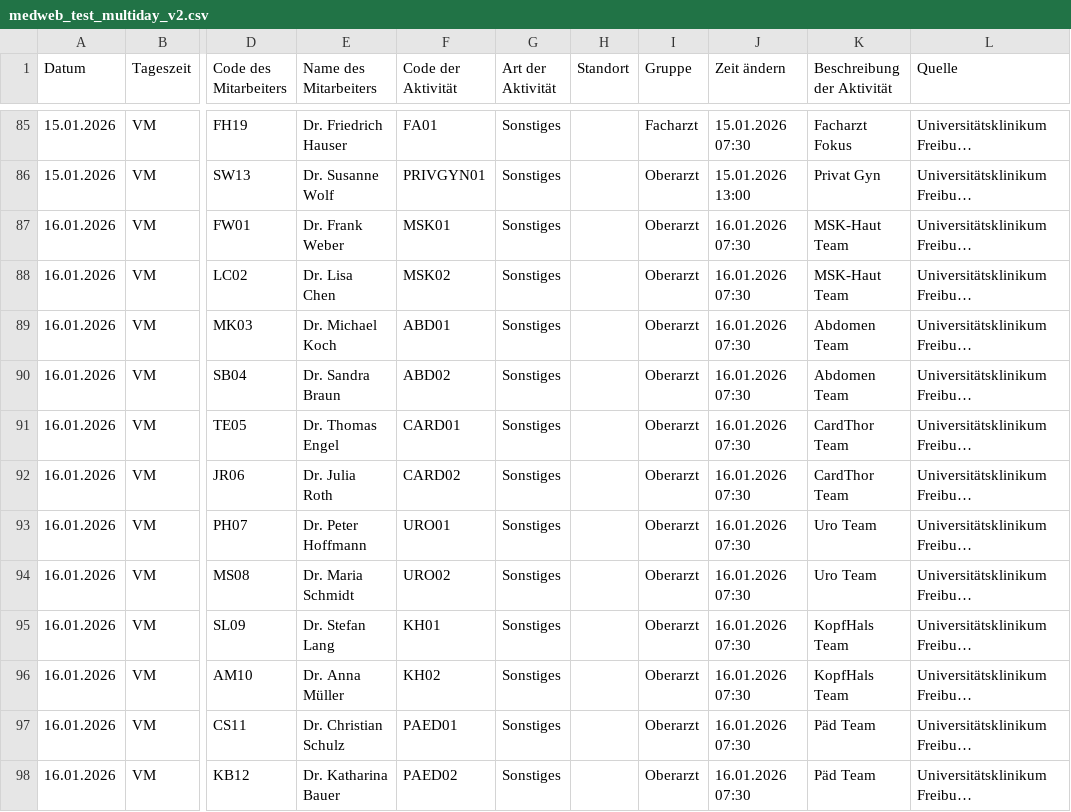
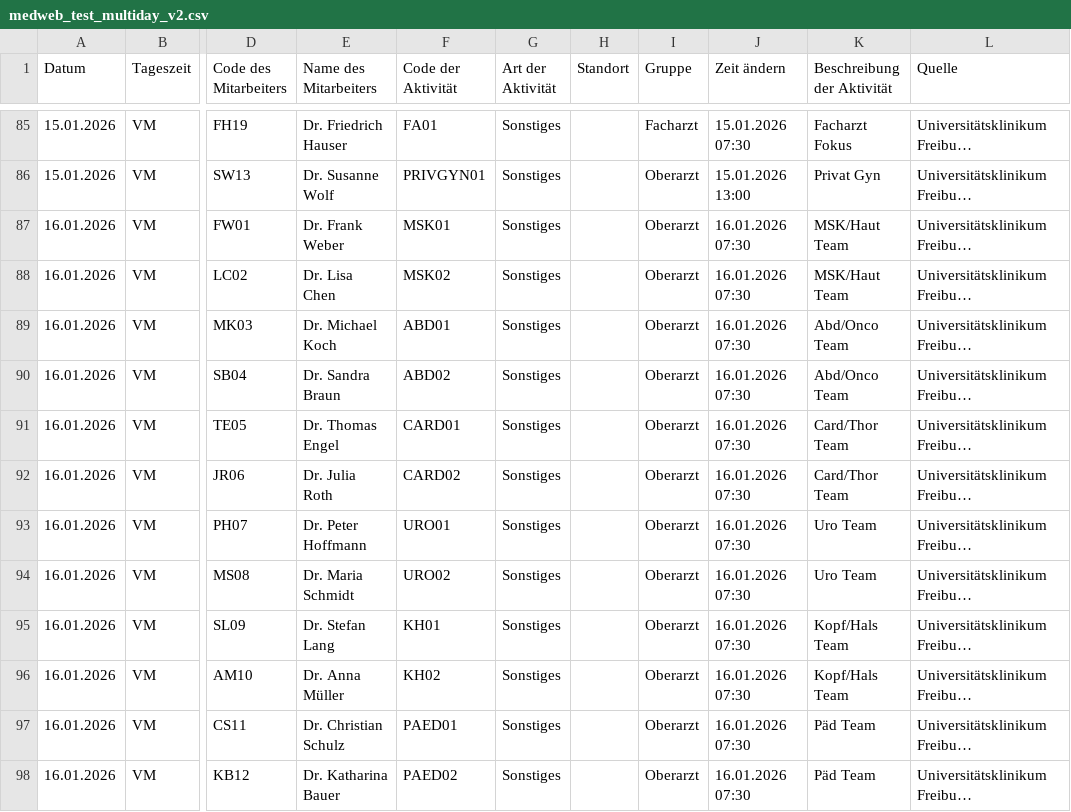
Before and after one commit to maxrusse/RadIMO_SBZ_DEV, a CSV file: test_data/medweb_test_multiday_v2.csv, drawn as a sheet; only a part is shown, gaps mark what is left out; long unchanged cells end in …; the diff covers the shown part only; the diff names each change by its address in the sheet, - before the commit and + after, or states it on an @@ line.

```diff
--- a/test_data/medweb_test_multiday_v2.csv
+++ b/test_data/medweb_test_multiday_v2.csv
-K87:K88 (Beschreibung der Aktivität): MSK-Haut Team
+K87:K88 (Beschreibung der Aktivität): MSK/Haut Team
-K89:K90 (Beschreibung der Aktivität): Abdomen Team
+K89:K90 (Beschreibung der Aktivität): Abd/Onco Team
-K91:K92 (Beschreibung der Aktivität): CardThor Team
+K91:K92 (Beschreibung der Aktivität): Card/Thor Team
-K95:K96 (Beschreibung der Aktivität): KopfHals Team
+K95:K96 (Beschreibung der Aktivität): Kopf/Hals Team
```
Also changed, not shown: 32 edited cells elsewhere in this file, test_data/medweb_test_multiday.csv, 15 other files.
